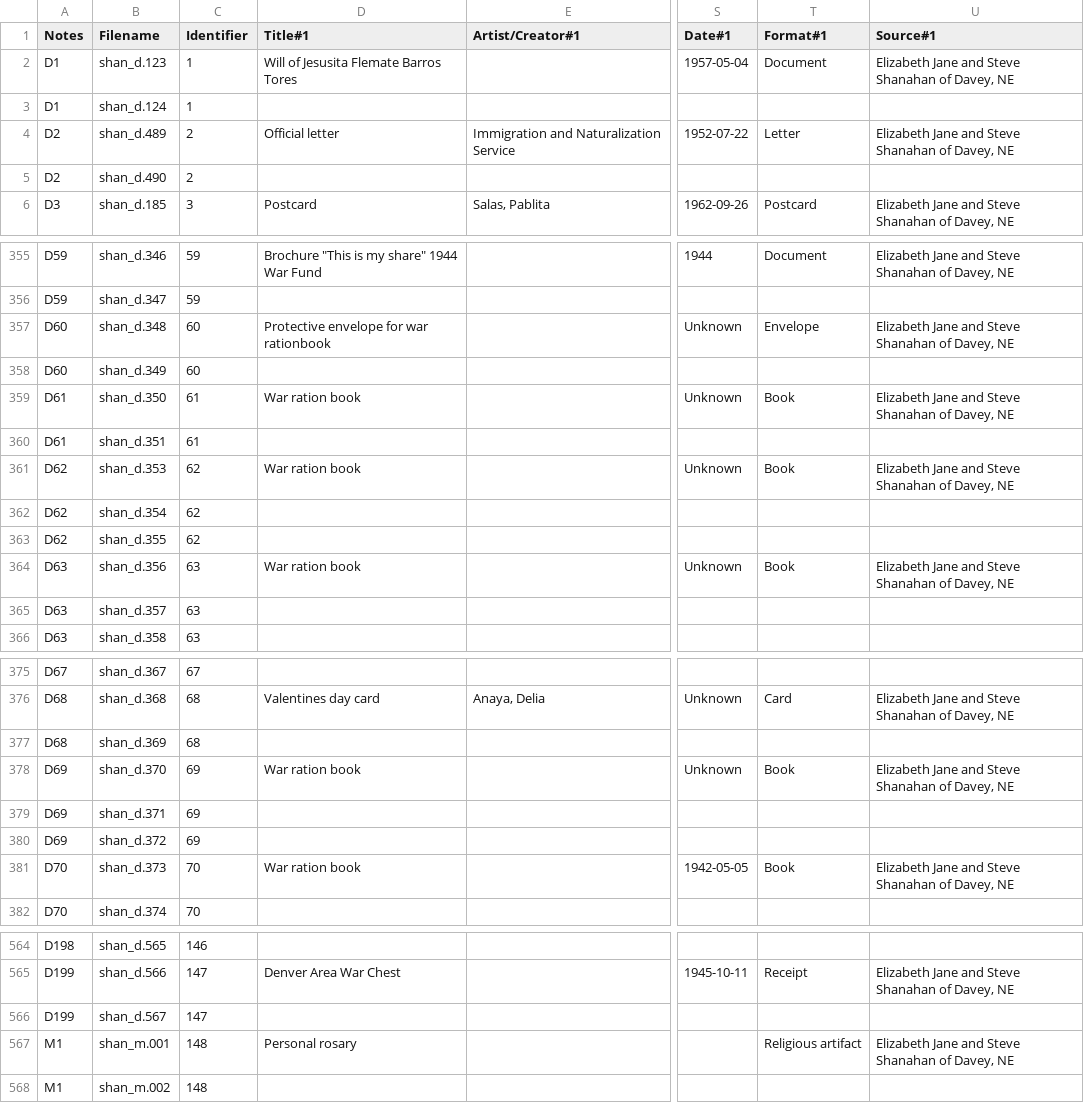
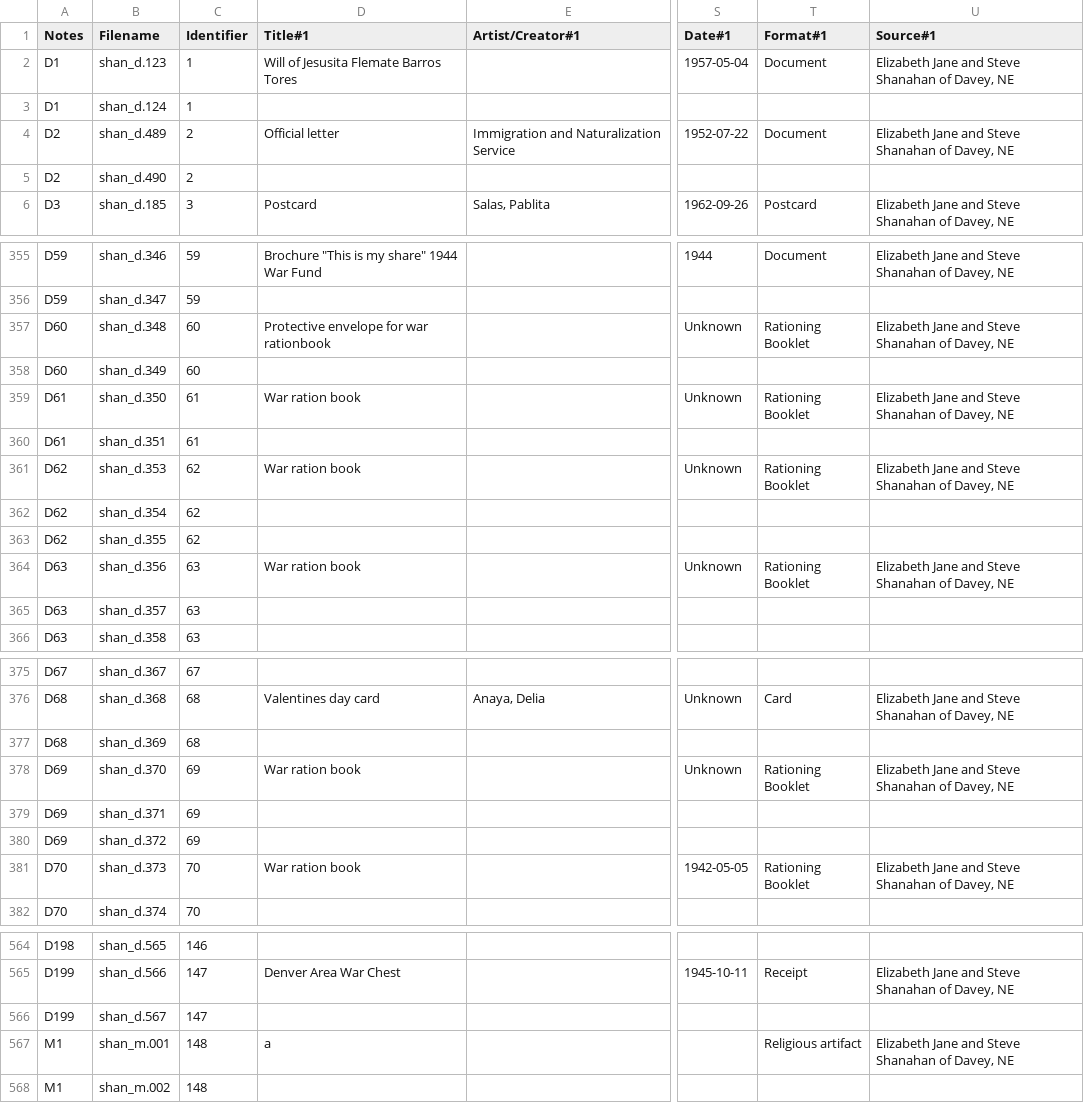
Before and after one commit to CDRH/data_family_letters, a CSV file: source/csv/documents.csv, drawn as a sheet; only a part is shown, gaps mark what is left out; the diff names each change by its address in the sheet, - before the commit and + after, or states it on an @@ line.

Commit message:
updates from luna / spreadsheet changes
better and fancier identifier to match Isabel's internal system
changes to metadata as requested by Isabel
starting to clean up formats, but will need more work

```diff
--- a/source/csv/documents.csv
+++ b/source/csv/documents.csv
-T4 (Format#1): Letter
+T4 (Format#1): Document
-T357 (Format#1): Envelope
+T357 (Format#1): Rationing Booklet
-T359 (Format#1): Book
+T359 (Format#1): Rationing Booklet
-T361 (Format#1): Book
+T361 (Format#1): Rationing Booklet
-T364 (Format#1): Book
+T364 (Format#1): Rationing Booklet
-T378 (Format#1): Book
+T378 (Format#1): Rationing Booklet
-T381 (Format#1): Book
+T381 (Format#1): Rationing Booklet
-D567 (Title#1): Personal rosary
+D567 (Title#1): a
```
Also changed, not shown: source/csv/photographs.csv, 1 other file.
